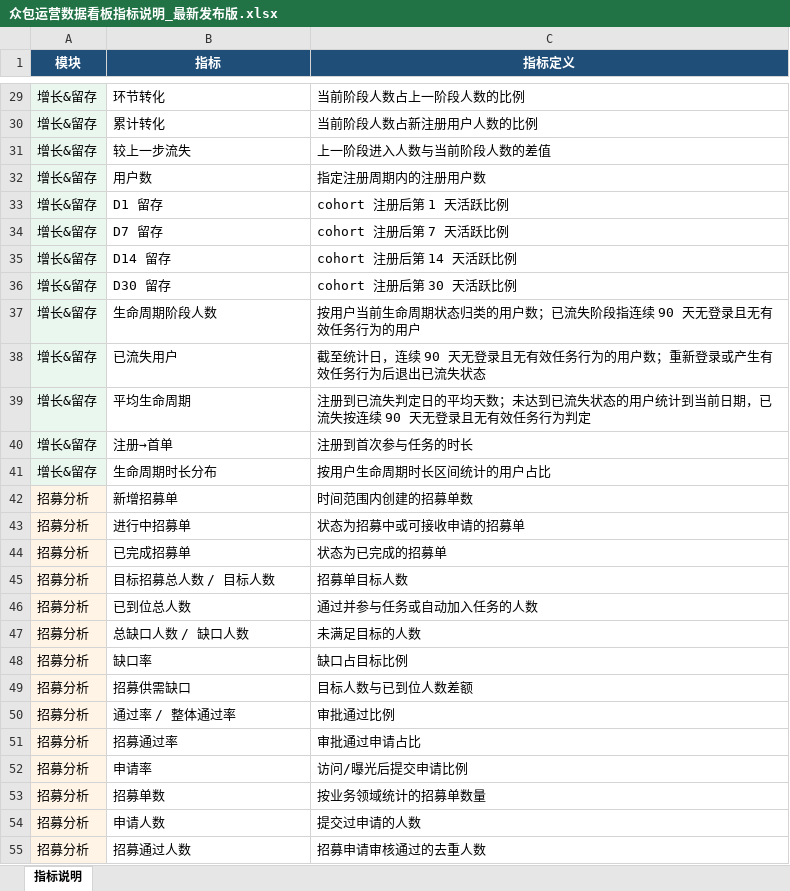
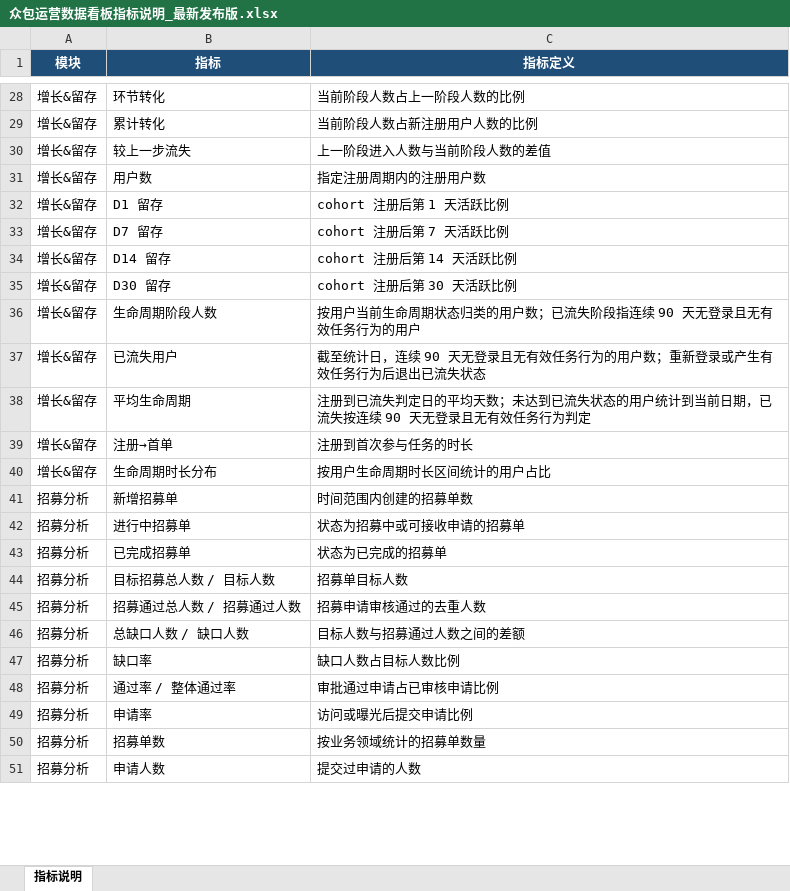
Before and after one commit to nolfacalatroni776-design/appen-crowd-dashboard, an Excel workbook: docs/众包运营数据看板指标说明_最新发布版.xlsx, sheet 指标说明, drawn as a sheet; only a part is shown, gaps mark what is left out; values as stored, in another font and other column widths than the file's, no borders; removed rows and columns are numbered as before the commit, all else as after; the diff covers the shown part only; the diff names each change by its address in the sheet, - before the commit and + after, or states it on an @@ line.

```diff
--- a/docs/众包运营数据看板指标说明_最新发布版.xlsx (sheet 指标说明)
+++ b/docs/众包运营数据看板指标说明_最新发布版.xlsx (sheet 指标说明)
-A28:A40 fill: #EAF7EF
+A28:A40 fill: none
-A41:A44 fill: #FFF4E6
+A41:A44 fill: none
-row 46: 招募分析 | 已到位总人数 | 通过并参与任务或自动加入任务的人数
+row 45: 招募分析 | 招募通过总人数 / 招募通过人数 | 招募申请审核通过的去重人数
-A46:A47 fill: #FFF4E6
+A46:A47 fill: none
-C46 (指标定义): 未满足目标的人数
+C46 (指标定义): 目标人数与招募通过人数之间的差额
-C47 (指标定义): 缺口占目标比例
+C47 (指标定义): 缺口人数占目标人数比例
-row 49: 招募分析 | 招募供需缺口 | 目标人数与已到位人数差额
-A48 fill: #FFF4E6
+A48 fill: none
-C48 (指标定义): 审批通过比例
+C48 (指标定义): 审批通过申请占已审核申请比例
-row 51: 招募分析 | 招募通过率 | 审批通过申请占比
-A49:A51 fill: #FFF4E6
+A49:A51 fill: none
-C49 (指标定义): 访问/曝光后提交申请比例
+C49 (指标定义): 访问或曝光后提交申请比例
-row 55: 招募分析 | 招募通过人数 | 招募申请审核通过的去重人数
```
Also changed, not shown: 2 added rows, 1 removed row, 5 edited cells and cell formats elsewhere in this sheet, 11 other files.
